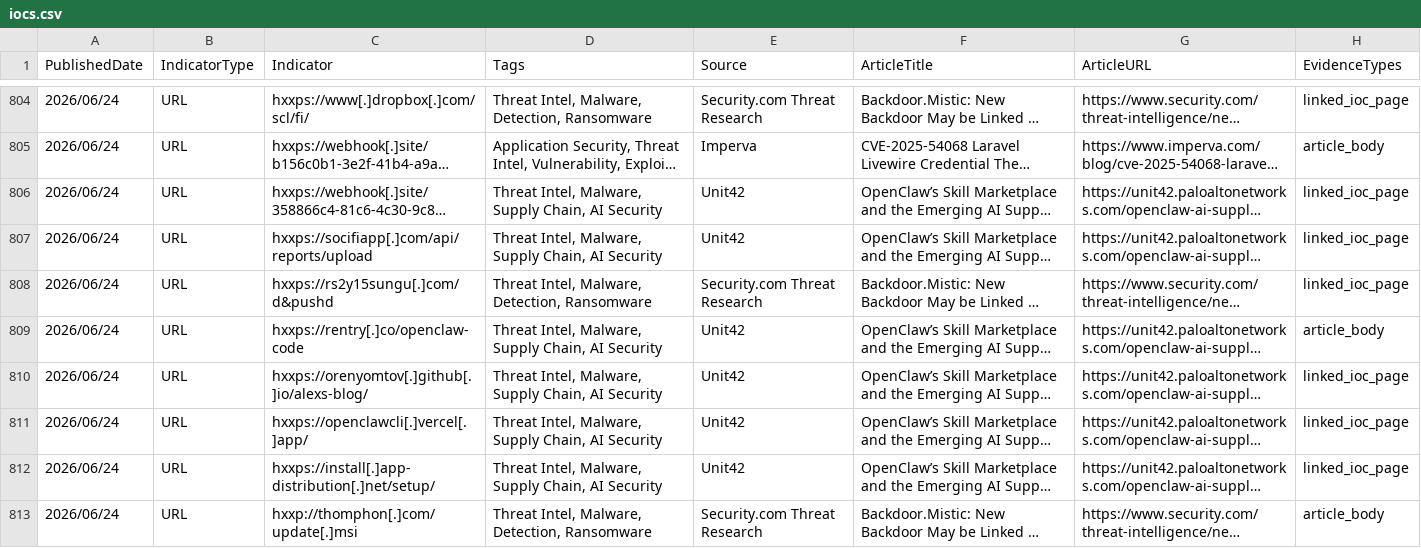
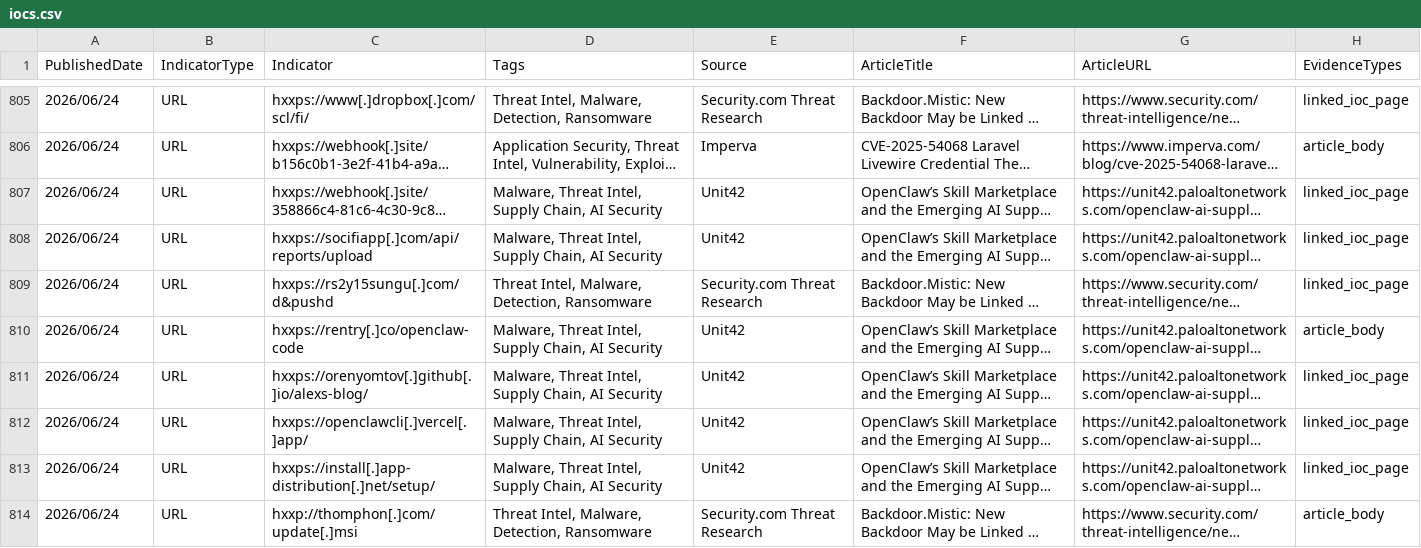
Before and after one commit to ag3tak0/SecurityNews-Public, a CSV file: iocs.csv, drawn as a sheet; only a part is shown, gaps mark what is left out; long unchanged cells end in …; addresses are those after the commit; the diff covers the shown part only; the diff names each change by its address in the sheet, - before the commit and + after, or states it on an @@ line.

```diff
--- a/iocs.csv
+++ b/iocs.csv
-D807:D808 (Tags): Threat Intel, Malware, Supply Chain,…
+D807:D808 (Tags): Malware, Threat Intel, Supply Chain,…
-D810:D813 (Tags): Threat Intel, Malware, Supply Chain,…
+D810:D813 (Tags): Malware, Threat Intel, Supply Chain,…
```
Also changed, not shown: 2 added rows, 2 removed rows and 16 edited cells elsewhere in this file, 7 other files.
